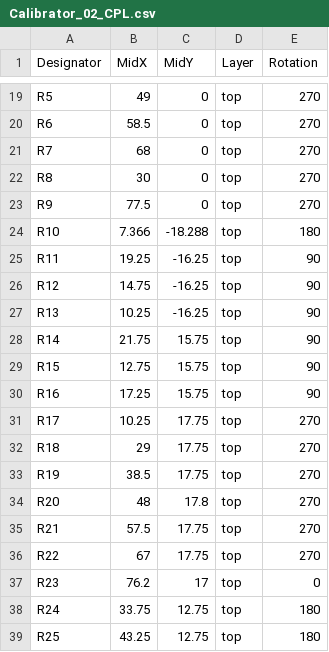
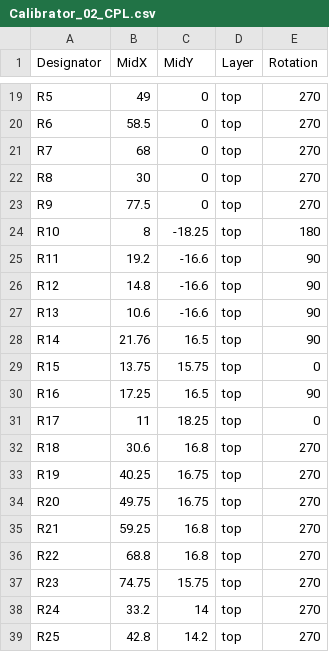
Before and after one commit to morgensternR/ADC_Calibration, a CSV file: Calibrator_02/Calibrator_02/CPL & BOM/Calibrator_02_CPL.csv, drawn as a sheet; only a part is shown, gaps mark what is left out; the diff covers the shown part only.

```diff
--- a/Calibrator_02/Calibrator_02/CPL & BOM/Calibrator_02_CPL.csv
+++ b/Calibrator_02/Calibrator_02/CPL & BOM/Calibrator_02_CPL.csv
@@ -23,17 +23,17 @@ R8,30,0,top,270
 R9,77.5,0,top,270
-R10,7.366,-18.288,top,180
-R11,19.25,-16.25,top,90
-R12,14.75,-16.25,top,90
-R13,10.25,-16.25,top,90
-R14,21.75,15.75,top,90
-R15,12.75,15.75,top,90
-R16,17.25,15.75,top,90
-R17,10.25,17.75,top,270
-R18,29,17.75,top,270
-R19,38.5,17.75,top,270
-R20,48,17.8,top,270
-R21,57.5,17.75,top,270
-R22,67,17.75,top,270
-R23,76.2,17,top,0
-R24,33.75,12.75,top,180
-R25,43.25,12.75,top,180
+R10,8,-18.25,top,180
+R11,19.2,-16.6,top,90
+R12,14.8,-16.6,top,90
+R13,10.6,-16.6,top,90
+R14,21.76,16.5,top,90
+R15,13.75,15.75,top,0
+R16,17.25,16.5,top,90
+R17,11,18.25,top,0
+R18,30.6,16.8,top,270
+R19,40.25,16.75,top,270
+R20,49.75,16.75,top,270
+R21,59.25,16.8,top,270
+R22,68.8,16.8,top,270
+R23,74.75,15.75,top,270
+R24,33.2,14,top,270
+R25,42.8,14.2,top,270
```
Also changed, not shown: 32 edited cells elsewhere in this file, Calibrator_02/Calibrator_02/CPL & BOM/Calibrator_02-top-pos.csv, 22 other files.
